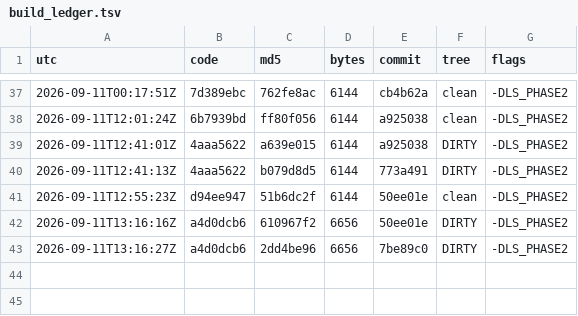
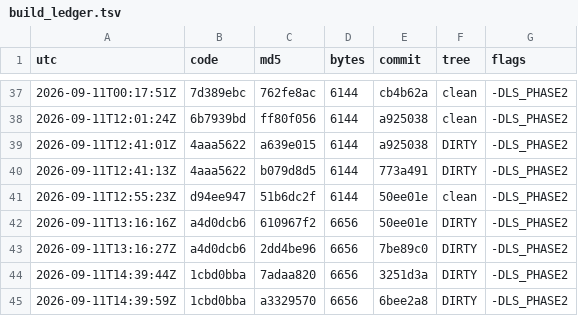
Before and after one commit to Mike1978uk/win95-intel-inboard-386pc, a TSV file: drivers/imation_ls120_mpd/build_ledger.tsv, drawn as a sheet; only a part is shown, gaps mark what is left out; the diff names each change by its address in the sheet, - before the commit and + after, or states it on an @@ line.

```diff
--- a/drivers/imation_ls120_mpd/build_ledger.tsv
+++ b/drivers/imation_ls120_mpd/build_ledger.tsv
+row 44: 2026-09-11T14:39:44Z | 1cbd0bba | 7adaa820 | 6656 | 3251d3a | DIRTY | -DLS_PHASE2
+row 45: 2026-09-11T14:39:59Z | 1cbd0bba | a3329570 | 6656 | 6bee2a8 | DIRTY | -DLS_PHASE2
```
Also changed, not shown: 1 other file.
